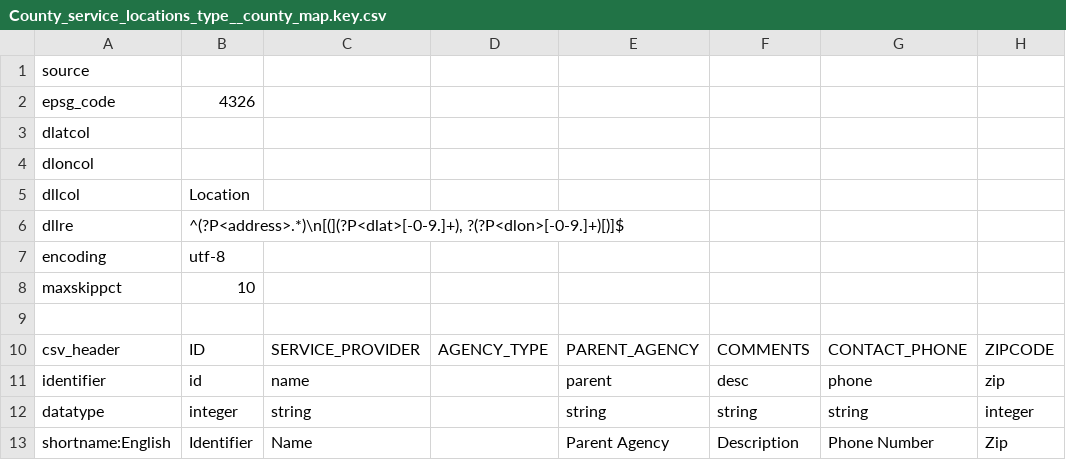
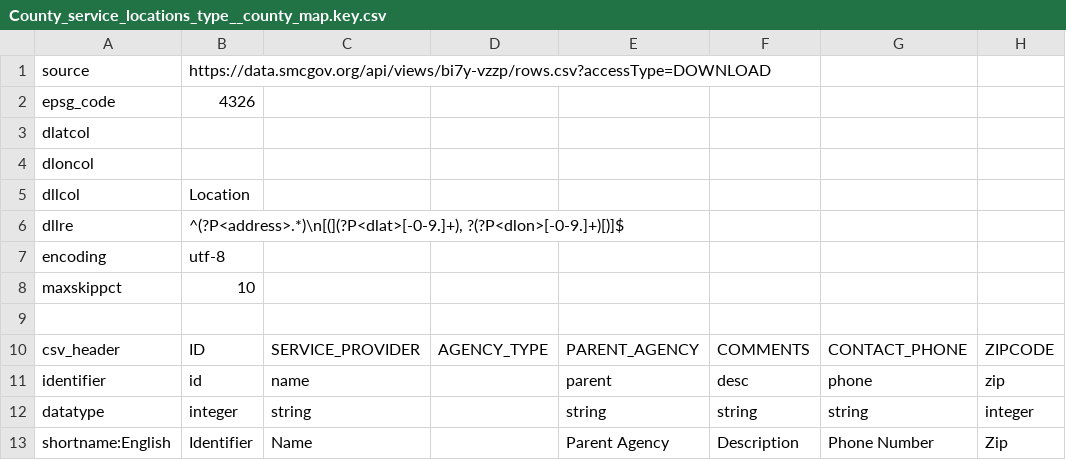
Before and after one commit to rareitmeyer/CSVToGeo, a CSV file: examples/County_service_locations_type__county_map.key.csv, drawn as a sheet; only a part is shown; the diff names each change by its address in the sheet, - before the commit and + after, or states it on an @@ line.

```diff
--- a/examples/County_service_locations_type__county_map.key.csv
+++ b/examples/County_service_locations_type__county_map.key.csv
-B1: (empty)
+B1: https://data.smcgov.org/api/views/bi7y-vzzp/rows.csv?accessType=DOWNLOAD
```
Also changed, not shown: examples/Fire__Police__and_Sheriff_Locations_Map.key.csv.
